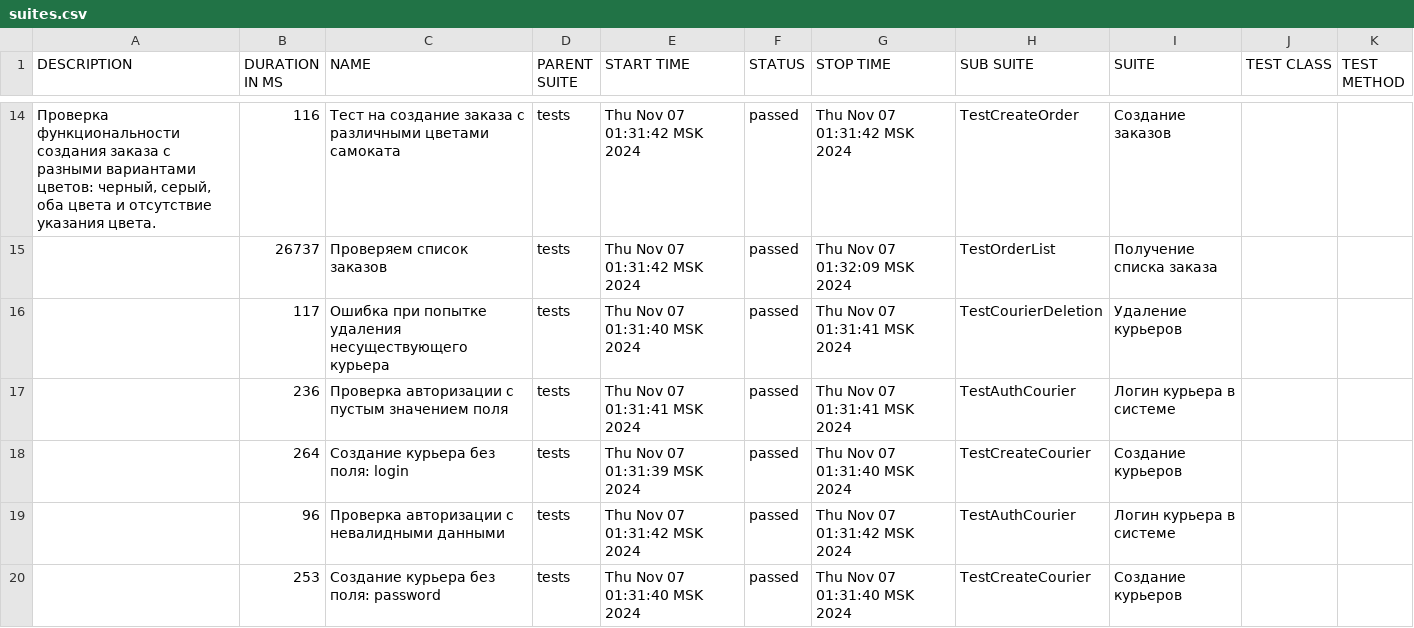
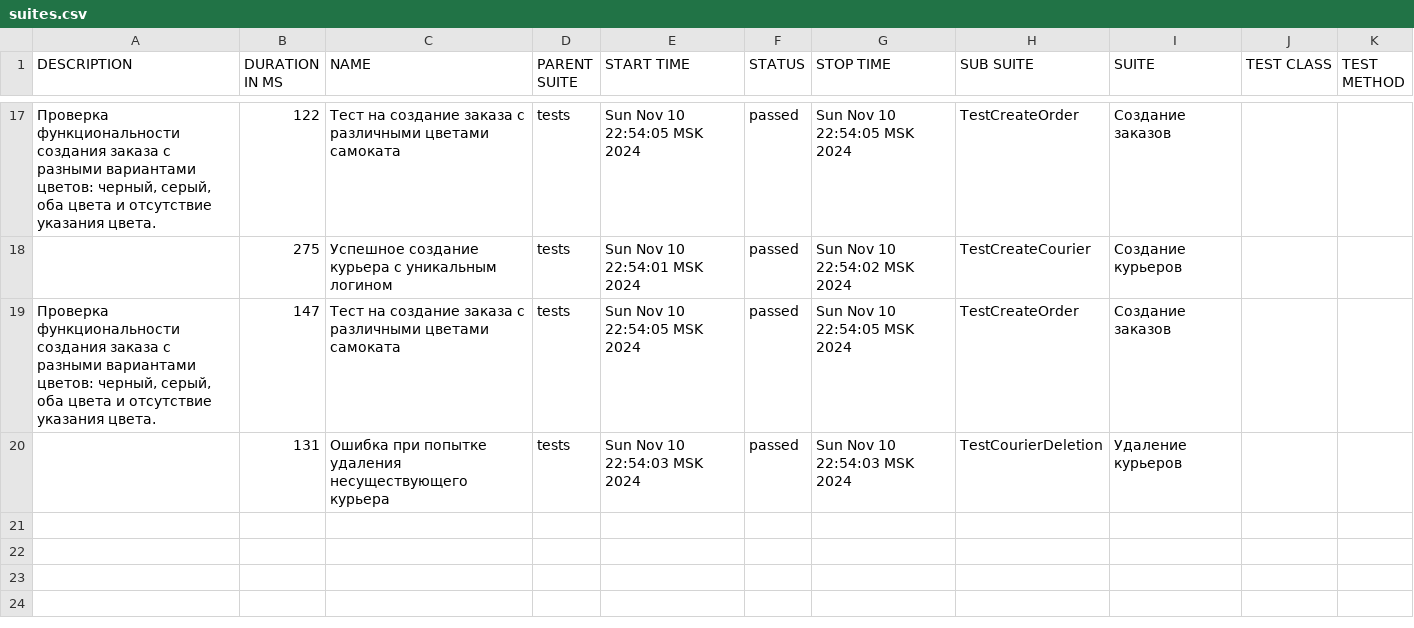
Before and after one commit to GolubevaElizaveta/Sprint_7, a CSV file: allure_report/data/suites.csv, drawn as a sheet; only a part is shown, gaps mark what is left out; the diff covers the shown part only.

```diff
--- a/allure_report/data/suites.csv
+++ b/allure_report/data/suites.csv
@@ -14,7 +17,4 @@
-"Проверка функциональности создания заказа с разными вариантами цветов: черный, серый, оба цвета и отсутствие указания цвета.","116","Тест на создание заказа с различными цветами самоката","tests","Thu Nov 07 01:31:42 MSK 2024","passed","Thu Nov 07 01:31:42 MSK 2024","TestCreateOrder","Создание заказов","",""
-"","26737","Проверяем список заказов","tests","Thu Nov 07 01:31:42 MSK 2024","passed","Thu Nov 07 01:32:09 MSK 2024","TestOrderList","Получение списка заказа","",""
-"","117","Ошибка при попытке удаления несуществующего курьера","tests","Thu Nov 07 01:31:40 MSK 2024","passed","Thu Nov 07 01:31:41 MSK 2024","TestCourierDeletion","Удаление курьеров","",""
-"","236","Проверка авторизации с пустым значением поля","tests","Thu Nov 07 01:31:41 MSK 2024","passed","Thu Nov 07 01:31:41 MSK 2024","TestAuthCourier","Логин курьера в системе","",""
-"","264","Создание курьера без поля: login","tests","Thu Nov 07 01:31:39 MSK 2024","passed","Thu Nov 07 01:31:40 MSK 2024","TestCreateCourier","Создание курьеров","",""
-"","96","Проверка авторизации с невалидными данными","tests","Thu Nov 07 01:31:42 MSK 2024","passed","Thu Nov 07 01:31:42 MSK 2024","TestAuthCourier","Логин курьера в системе","",""
-"","253","Создание курьера без поля: password","tests","Thu Nov 07 01:31:40 MSK 2024","passed","Thu Nov 07 01:31:40 MSK 2024","TestCreateCourier","Создание курьеров","",""
+"Проверка функциональности создания заказа с разными вариантами цветов: черный, серый, оба цвета и отсутствие указания цвета.","122","Тест на создание заказа с различными цветами самоката","tests","Sun Nov 10 22:54:05 MSK 2024","passed","Sun Nov 10 22:54:05 MSK 2024","TestCreateOrder","Создание заказов","",""
+"","275","Успешное создание курьера с уникальным логином","tests","Sun Nov 10 22:54:01 MSK 2024","passed","Sun Nov 10 22:54:02 MSK 2024","TestCreateCourier","Создание курьеров","",""
+"Проверка функциональности создания заказа с разными вариантами цветов: черный, серый, оба цвета и отсутствие указания цвета.","147","Тест на создание заказа с различными цветами самоката","tests","Sun Nov 10 22:54:05 MSK 2024","passed","Sun Nov 10 22:54:05 MSK 2024","TestCreateOrder","Создание заказов","",""
+"","131","Ошибка при попытке удаления несуществующего курьера","tests","Sun Nov 10 22:54:03 MSK 2024","passed","Sun Nov 10 22:54:03 MSK 2024","TestCourierDeletion","Удаление курьеров","",""
```
Also changed, not shown: 7 added rows, 4 removed rows and 28 edited cells elsewhere in this file, 56 other files.
